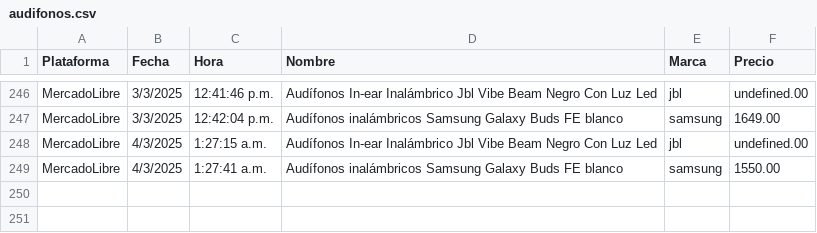
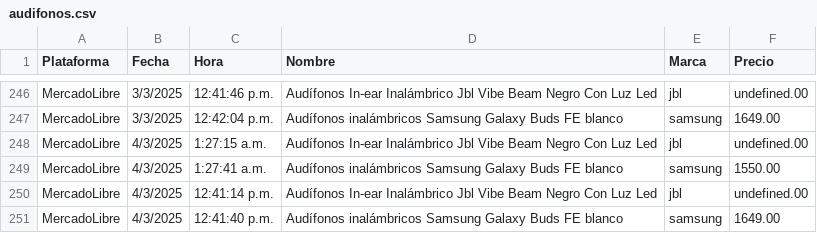
Before and after one commit to JorgeMike/web-scraping, a CSV file: src/csv/audifonos.csv, drawn as a sheet; only a part is shown, gaps mark what is left out.

```diff
--- a/src/csv/audifonos.csv
+++ b/src/csv/audifonos.csv
@@ -249 +249,3 @@ MercadoLibre,4/3/2025,1:27:15 a.m.,"Audífonos In-ear Inalámbrico Jbl Vibe Beam
 MercadoLibre,4/3/2025,1:27:41 a.m.,"Audífonos inalámbricos Samsung Galaxy Buds FE blanco","samsung",1550.00
+MercadoLibre,4/3/2025,12:41:14 p.m.,"Audífonos In-ear Inalámbrico Jbl Vibe Beam Negro Con Luz Led","jbl",undefined.00
+MercadoLibre,4/3/2025,12:41:40 p.m.,"Audífonos inalámbricos Samsung Galaxy Buds FE blanco","samsung",1649.00
```
Also changed, not shown: src/csv/almohadas.csv, src/csv/cubiertos.csv, 11 other files.
